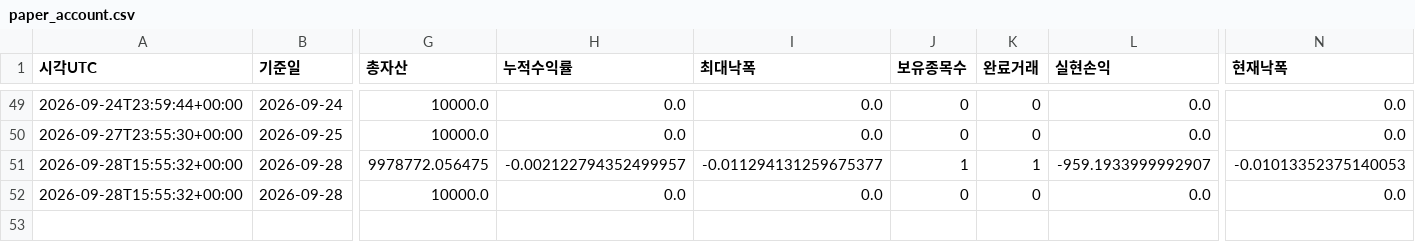
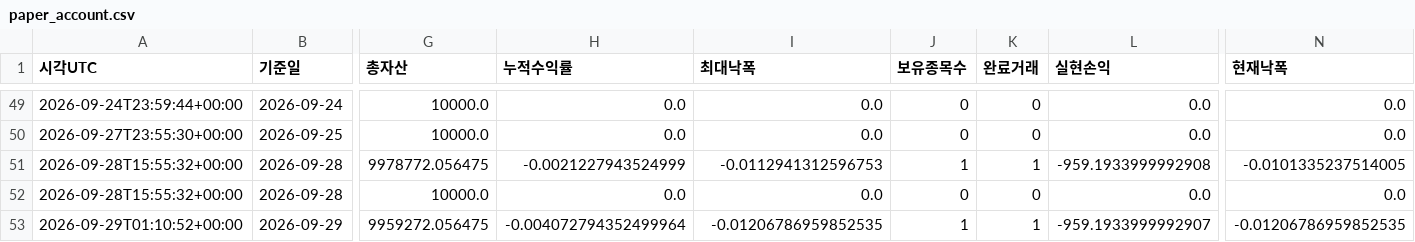
Before and after one commit to dg4200355-arch/apex-ai-trading-bot, a CSV file: reports/paper_account.csv, drawn as a sheet; only a part is shown, gaps mark what is left out; rows hold the shown columns only; the diff names each change by its address in the sheet, - before the commit and + after, or states it on an @@ line.

```diff
--- a/reports/paper_account.csv
+++ b/reports/paper_account.csv
-H51 (누적수익률): -0.002122794352499957
+H51 (누적수익률): -0.0021227943524999
-I51 (최대낙폭): -0.011294131259675377
+I51 (최대낙폭): -0.0112941312596753
-L51 (실현손익): -959.1933999992907
+L51 (실현손익): -959.1933999992908
-N51 (현재낙폭): -0.01013352375140053
+N51 (현재낙폭): -0.0101335237514005
+row 53: 2026-09-29T01:10:52+00:00 | 2026-09-29 | 9959272.056475 | -0.004072794352499964 | -0.01206786959852535 | 1 | 1 | -959.1933999992907 | -0.01206786959852535
```
Also changed, not shown: reports/latest_confirmation.csv, reports/latest_validation.csv, 12 other files.
